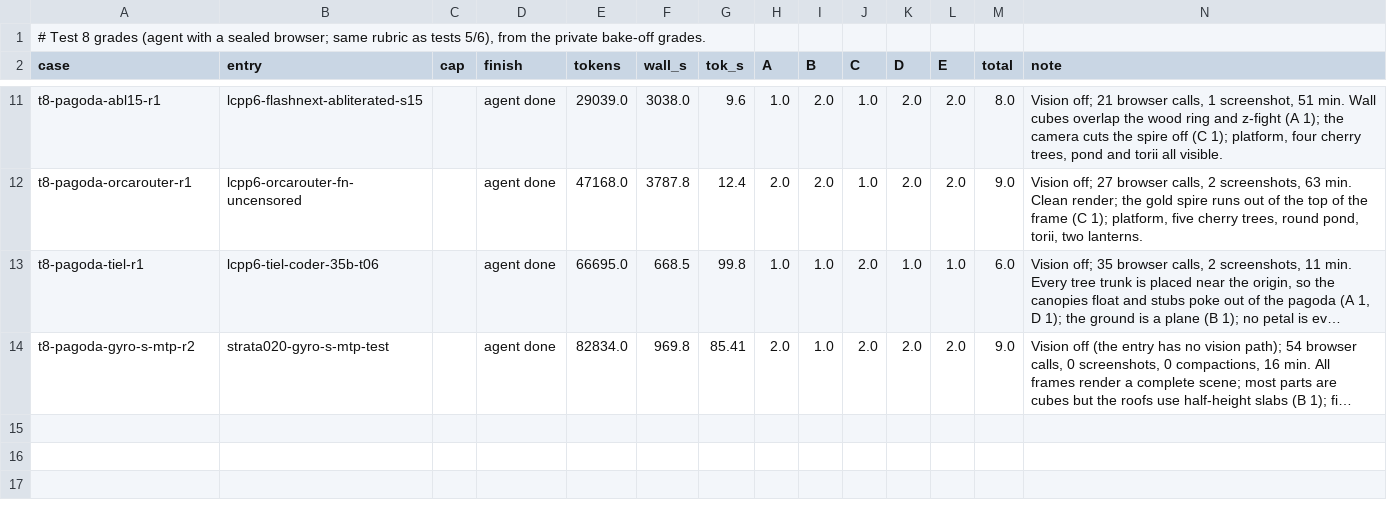
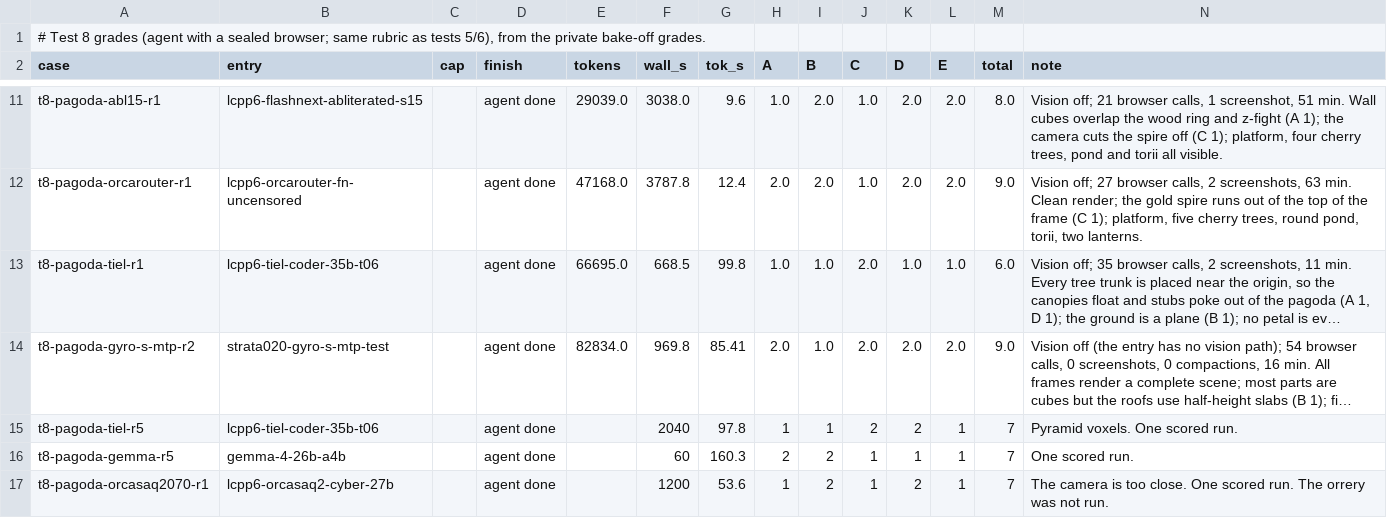
Before and after one commit to alexderz/agentic-model-testing, a TSV file: oneshots/agent-pagoda/grades.tsv, drawn as a sheet; only a part is shown, gaps mark what is left out; long unchanged cells end in …; the diff names each change by its address in the sheet, - before the commit and + after, or states it on an @@ line.

Commit message:
Refresh public grades through 2026-11-03 and a partial Flash-Next quant round.
One round each for the backlog, Qwopus and the Ornith story. The six-quant story comparison is speed only, with no hand grade.

```diff
--- a/oneshots/agent-pagoda/grades.tsv
+++ b/oneshots/agent-pagoda/grades.tsv
+row 15: t8-pagoda-tiel-r5 | lcpp6-tiel-coder-35b-t06 |  | agent done |  | 2040 | 97.8 | 1 | 1 | 2 | 2 | 1 | 7 | Pyramid voxels. One scored run.
+row 16: t8-pagoda-gemma-r5 | gemma-4-26b-a4b |  | agent done |  | 60 | 160.3 | 2 | 2 | 1 | 1 | 1 | 7 | One scored run.
+row 17: t8-pagoda-orcasaq2070-r1 | lcpp6-orcasaq2-cyber-27b |  | agent done |  | 1200 | 53.6 | 1 | 2 | 1 | 2 | 1 | 7 | The camera is too close. One scored run. The orrery was not run.
```
Also changed, not shown: oneshots/agent-orrery/grades.tsv, oneshots/labyrinth/grades.tsv, 17 other files.
